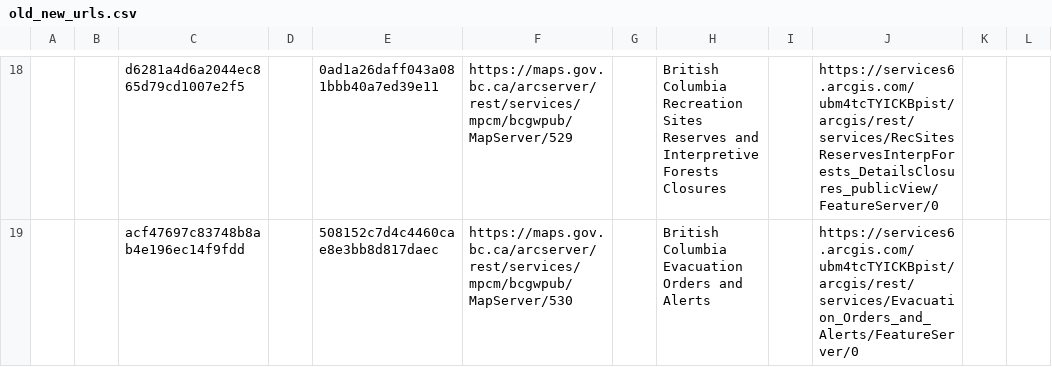
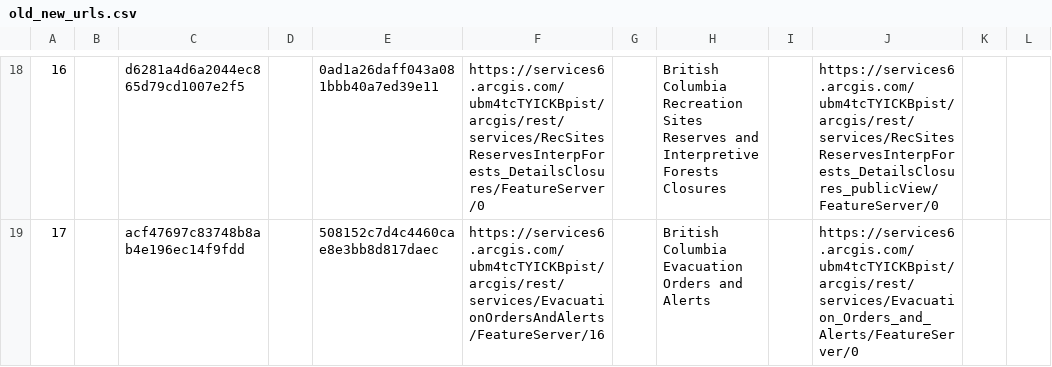
Before and after one commit to isaac1345/AGO_BIERS, a CSV file: old_new_urls.csv, drawn as a sheet; only a part is shown, gaps mark what is left out; the diff covers the shown part only; the diff names each change by its address in the sheet, - before the commit and + after, or states it on an @@ line.

Commit message:
Add files via upload
Completed the REST URLs

```diff
--- a/old_new_urls.csv
+++ b/old_new_urls.csv
-A18: (empty)
+A18: 16
-F18: https://maps.gov.bc.ca/arcserver/rest/services/mpcm/bcgwpub/MapServer/529
+F18: https://services6.arcgis.com/ubm4tcTYICKBpist/arcgis/rest/services/RecSitesReservesInterpForests_DetailsClosures/FeatureServer/0
-A19: (empty)
+A19: 17
-F19: https://maps.gov.bc.ca/arcserver/rest/services/mpcm/bcgwpub/MapServer/530
+F19: https://services6.arcgis.com/ubm4tcTYICKBpist/arcgis/rest/services/EvacuationOrdersAndAlerts/FeatureServer/16
```
Also changed, not shown: 31 edited cells elsewhere in this file.
